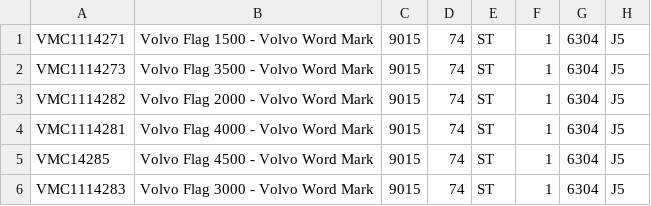
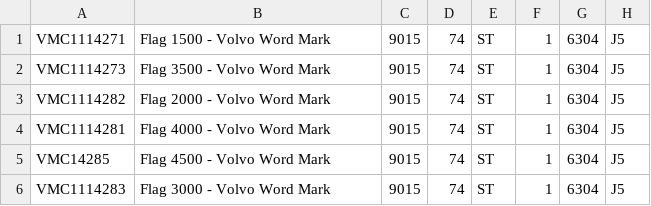
Before and after one commit to Valeryaus/ProjectSDA, a CSV file: src/main/java/converterTSEtoCSV/Input.csv, drawn as a sheet; only a part is shown; the diff names each change by its address in the sheet, - before the commit and + after, or states it on an @@ line.

Commit message:
4th Commit: used Hibernate & H2DB (and optionally MySQL) databases. Input, Output and Error files were updated, E-mail address was changed. Everything works as expected... :( 2022.04.15/22:56

```diff
--- a/src/main/java/converterTSEtoCSV/Input.csv
+++ b/src/main/java/converterTSEtoCSV/Input.csv
-B1: Volvo Flag 1500 - Volvo Word Mark
+B1: Flag 1500 - Volvo Word Mark
-B2: Volvo Flag 3500 - Volvo Word Mark
+B2: Flag 3500 - Volvo Word Mark
-B3: Volvo Flag 2000 - Volvo Word Mark
+B3: Flag 2000 - Volvo Word Mark
-B4: Volvo Flag 4000 - Volvo Word Mark
+B4: Flag 4000 - Volvo Word Mark
-B5: Volvo Flag 4500 - Volvo Word Mark
+B5: Flag 4500 - Volvo Word Mark
-B6: Volvo Flag 3000 - Volvo Word Mark
+B6: Flag 3000 - Volvo Word Mark
```
Also changed, not shown: src/main/java/converterTSEtoCSV/Output.csv, 2 other files.
